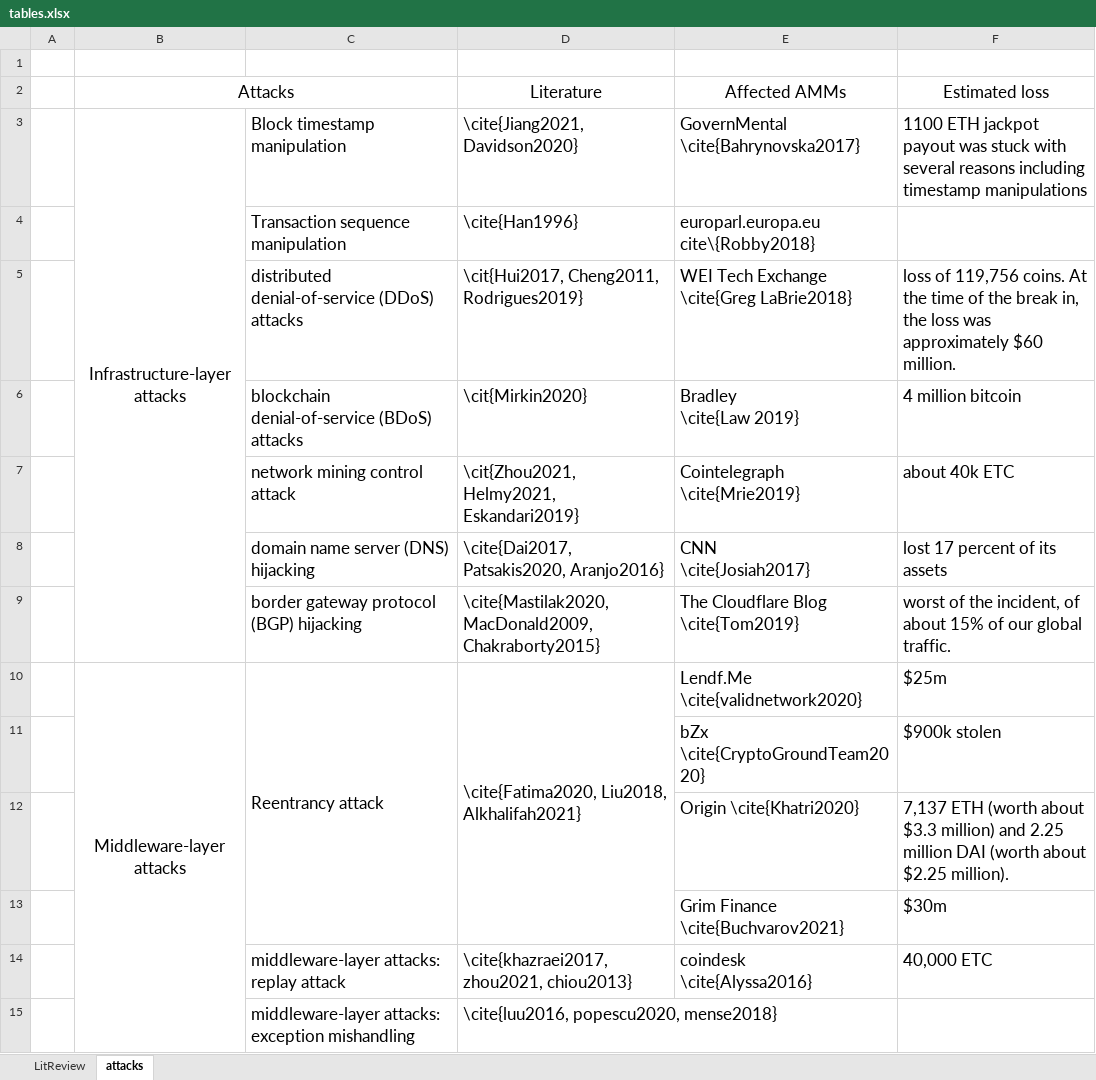
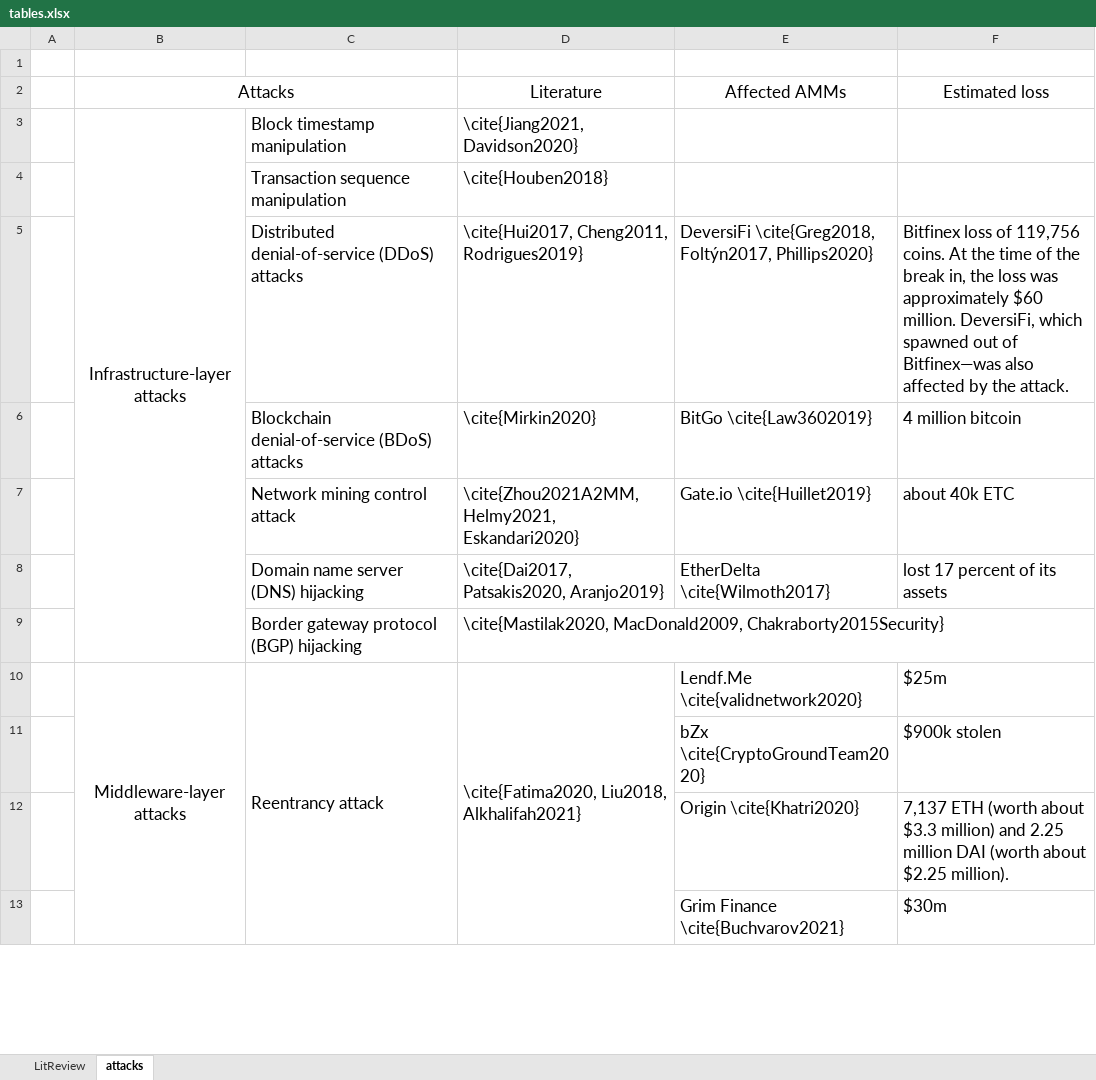
Before and after one commit to xujiahuayz/bondingcurves, an Excel workbook: assets/tables.xlsx, sheet attacks, drawn as a sheet; only a part is shown; values as stored, in another font and other column widths than the file's, no borders; removed rows and columns are numbered as before the commit, all else as after; ↵ is a line break in a cell; the diff covers the shown part only; the diff names each change by its address in the sheet, - before the commit and + after, or states it on an @@ line.

Commit message:
4th draft for tables

```diff
--- a/assets/tables.xlsx (sheet attacks)
+++ b/assets/tables.xlsx (sheet attacks)
-E3 (Affected AMMs): GovernMental \cite{Bahrynovska2017}
+E3 (Affected AMMs): (empty)
-F3 (Estimated loss): 1100 ETH jackpot payout was stuck with several reasons including timestamp manipulations
+F3 (Estimated loss): (empty)
-row 4:  |  | Transaction sequence manipulation | \cite{Han1996} | europarl.europa.eu cite\{Robby2018}
+row 4:  |  | Transaction sequence manipulation | \cite{Houben2018}
-C5: distributed denial-of-service (DDoS) attacks
+C5: Distributed denial-of-service (DDoS) attacks
-D5 (Literature): \cit{Hui2017, Cheng2011, Rodrigues2019}
+D5 (Literature): \cite{Hui2017, Cheng2011, Rodrigues2019}
-E5 (Affected AMMs): WEI Tech Exchange ↵ \cite{Greg LaBrie2018}
+E5 (Affected AMMs): DeversiFi \cite{Greg2018, Foltýn2017, Phillips2020}
-F5 (Estimated loss): loss of 119,756 coins. At the time of the break in, the loss was approximately $60 million.
+F5 (Estimated loss): Bitfinex loss of 119,756 coins. At the time of the break in, the loss was approximately $60 million. DeversiFi, which spawned out of Bitfinex—was also affected by the attack.
-C6: blockchain denial-of-service (BDoS) attacks
+C6: Blockchain denial-of-service (BDoS) attacks
-D6 (Literature): \cit{Mirkin2020}
+D6 (Literature): \cite{Mirkin2020}
-E6 (Affected AMMs): Bradley ↵ \cite{Law 2019}
+E6 (Affected AMMs): BitGo \cite{Law3602019}
-C7: network mining control attack
+C7: Network mining control attack
-D7 (Literature): \cit{Zhou2021, Helmy2021, Eskandari2019}
+D7 (Literature): \cite{Zhou2021A2MM, Helmy2021, Eskandari2020}
-E7 (Affected AMMs): Cointelegraph ↵ \cite{Mrie2019}
+E7 (Affected AMMs): Gate.io \cite{Huillet2019}
-C8: domain name server (DNS) hijacking
+C8: Domain name server (DNS) hijacking
-D8 (Literature): \cite{Dai2017, Patsakis2020, Aranjo2016}
+D8 (Literature): \cite{Dai2017, Patsakis2020, Aranjo2019}
-E8 (Affected AMMs): CNN ↵ \cite{Josiah2017}
+E8 (Affected AMMs): EtherDelta \cite{Wilmoth2017}
-row 9:  |  | border gateway protocol (BGP) hijacking | \cite{Mastilak2020, MacDonald2009, Chakraborty2015} | The Cloudflare Blog ↵ \cite{Tom2019} | worst of the incident, of about 15% of our global traffic.
+row 9:  |  | Border gateway protocol (BGP) hijacking | \cite{Mastilak2020, MacDonald2009, Chakraborty2015Security}
-row 14:  |  | middleware-layer attacks: ↵ replay attack | \cite{khazraei2017, zhou2021, chiou2013} | coindesk ↵ \cite{Alyssa2016} | 40,000 ETC
-row 15:  |  | middleware-layer attacks: ↵ exception mishandling | \cite{luu2016, popescu2020, mense2018}
```
Also changed, not shown: 6 added rows, 5 removed rows and 5 edited cells elsewhere in this sheet.
